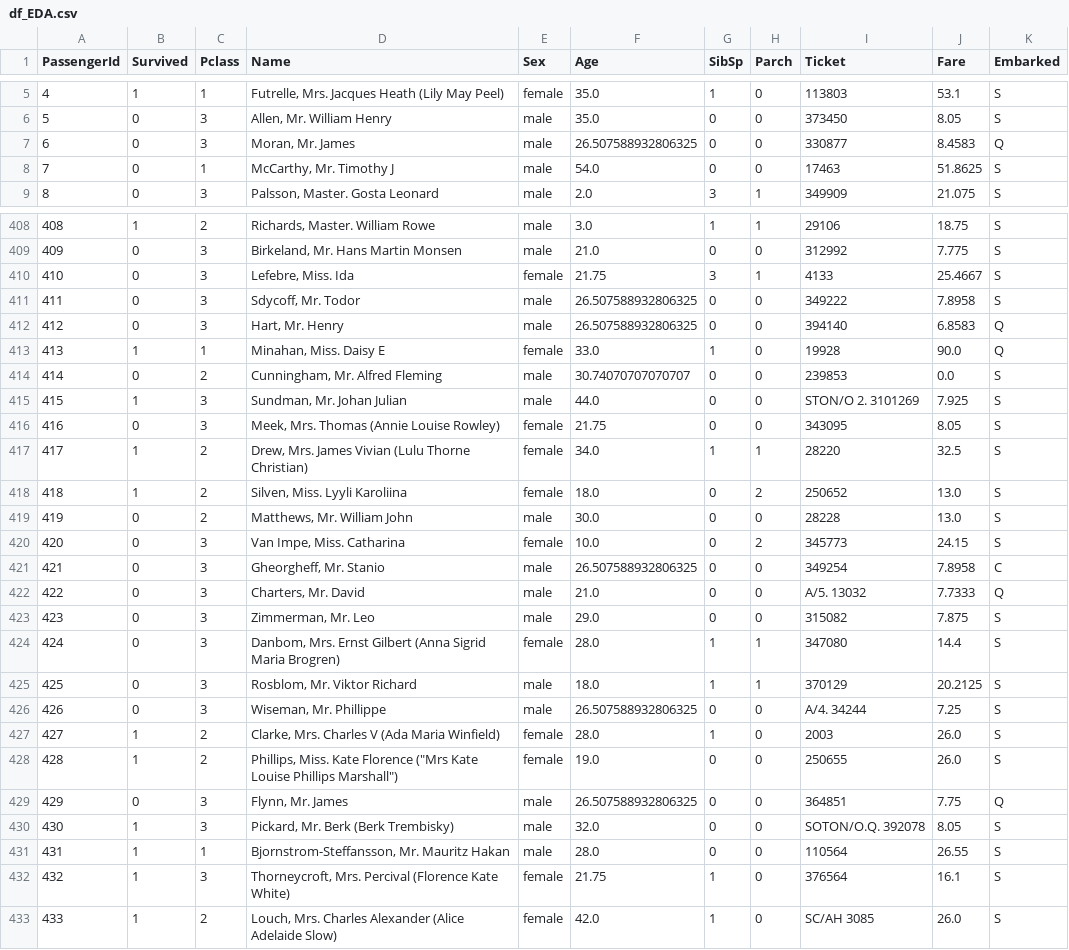
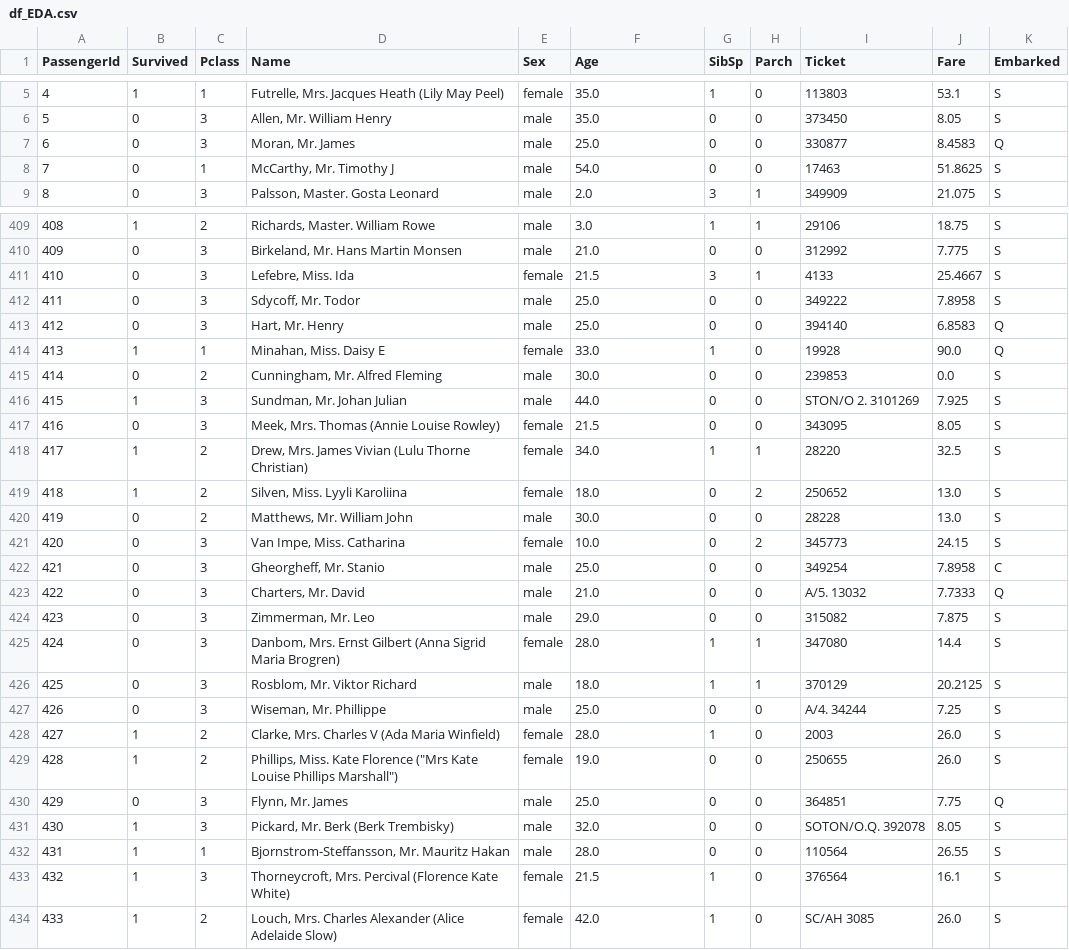
Before and after one commit to VivekJeldi/Titanic-Survival, a CSV file: df_EDA.csv, drawn as a sheet; only a part is shown, gaps mark what is left out; the diff covers the shown part only.

```diff
--- a/df_EDA.csv
+++ b/df_EDA.csv
@@ -6,3 +6,3 @@ PassengerId,Survived,Pclass,Name,Sex,Age,SibSp,Parch,Ticket,Fare,Embarked
 5,0,3,"Allen, Mr. William Henry",male,35.0,0,0,373450,8.05,S
-6,0,3,"Moran, Mr. James",male,26.507588932806325,0,0,330877,8.4583,Q
+6,0,3,"Moran, Mr. James",male,25.0,0,0,330877,8.4583,Q
 7,0,1,"McCarthy, Mr. Timothy J",male,54.0,0,0,17463,51.8625,S
@@ -409,9 +410,9 @@ PassengerId,Survived,Pclass,Name,Sex,Age,SibSp,Parch,Ticket,Fare,Embarked
 409,0,3,"Birkeland, Mr. Hans Martin Monsen",male,21.0,0,0,312992,7.775,S
-410,0,3,"Lefebre, Miss. Ida",female,21.75,3,1,4133,25.4667,S
-411,0,3,"Sdycoff, Mr. Todor",male,26.507588932806325,0,0,349222,7.8958,S
-412,0,3,"Hart, Mr. Henry",male,26.507588932806325,0,0,394140,6.8583,Q
+410,0,3,"Lefebre, Miss. Ida",female,21.5,3,1,4133,25.4667,S
+411,0,3,"Sdycoff, Mr. Todor",male,25.0,0,0,349222,7.8958,S
+412,0,3,"Hart, Mr. Henry",male,25.0,0,0,394140,6.8583,Q
 413,1,1,"Minahan, Miss. Daisy E",female,33.0,1,0,19928,90.0,Q
-414,0,2,"Cunningham, Mr. Alfred Fleming",male,30.74070707070707,0,0,239853,0.0,S
+414,0,2,"Cunningham, Mr. Alfred Fleming",male,30.0,0,0,239853,0.0,S
 415,1,3,"Sundman, Mr. Johan Julian",male,44.0,0,0,STON/O 2. 3101269,7.925,S
-416,0,3,"Meek, Mrs. Thomas (Annie Louise Rowley)",female,21.75,0,0,343095,8.05,S
+416,0,3,"Meek, Mrs. Thomas (Annie Louise Rowley)",female,21.5,0,0,343095,8.05,S
 417,1,2,"Drew, Mrs. James Vivian (Lulu Thorne Christian)",female,34.0,1,1,28220,32.5,S
@@ -420,3 +421,3 @@ PassengerId,Survived,Pclass,Name,Sex,Age,SibSp,Parch,Ticket,Fare,Embarked
 420,0,3,"Van Impe, Miss. Catharina",female,10.0,0,2,345773,24.15,S
-421,0,3,"Gheorgheff, Mr. Stanio",male,26.507588932806325,0,0,349254,7.8958,C
+421,0,3,"Gheorgheff, Mr. Stanio",male,25.0,0,0,349254,7.8958,C
 422,0,3,"Charters, Mr. David",male,21.0,0,0,A/5. 13032,7.7333,Q
@@ -425,9 +426,9 @@ PassengerId,Survived,Pclass,Name,Sex,Age,SibSp,Parch,Ticket,Fare,Embarked
 425,0,3,"Rosblom, Mr. Viktor Richard",male,18.0,1,1,370129,20.2125,S
-426,0,3,"Wiseman, Mr. Phillippe",male,26.507588932806325,0,0,A/4. 34244,7.25,S
+426,0,3,"Wiseman, Mr. Phillippe",male,25.0,0,0,A/4. 34244,7.25,S
 427,1,2,"Clarke, Mrs. Charles V (Ada Maria Winfield)",female,28.0,1,0,2003,26.0,S
 428,1,2,"Phillips, Miss. Kate Florence (""Mrs Kate Louise Phillips Marshall"")",female,19.0,0,0,250655,26.0,S
-429,0,3,"Flynn, Mr. James",male,26.507588932806325,0,0,364851,7.75,Q
+429,0,3,"Flynn, Mr. James",male,25.0,0,0,364851,7.75,Q
 430,1,3,"Pickard, Mr. Berk (Berk Trembisky)",male,32.0,0,0,SOTON/O.Q. 392078,8.05,S
 431,1,1,"Bjornstrom-Steffansson, Mr. Mauritz Hakan",male,28.0,0,0,110564,26.55,S
-432,1,3,"Thorneycroft, Mrs. Percival (Florence Kate White)",female,21.75,1,0,376564,16.1,S
+432,1,3,"Thorneycroft, Mrs. Percival (Florence Kate White)",female,21.5,1,0,376564,16.1,S
 433,1,2,"Louch, Mrs. Charles Alexander (Alice Adelaide Slow)",female,42.0,1,0,SC/AH 3085,26.0,S
```
Also changed, not shown: 1 added row and 168 edited cells elsewhere in this file.
